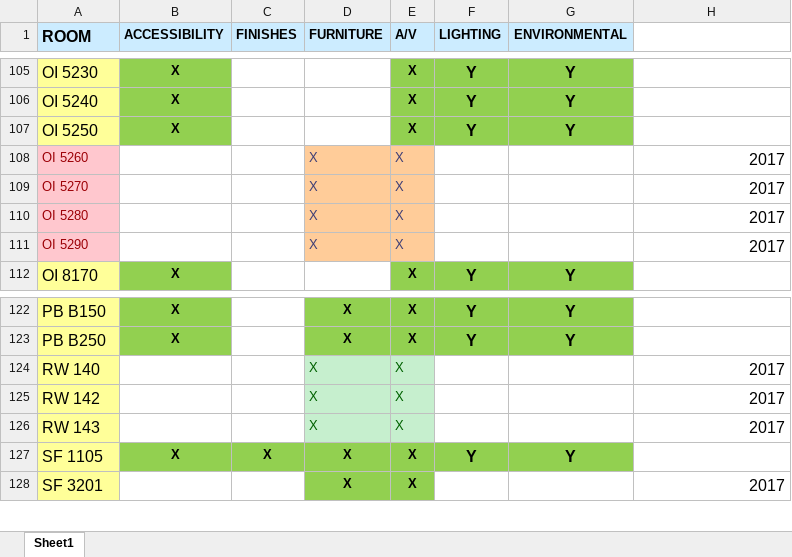
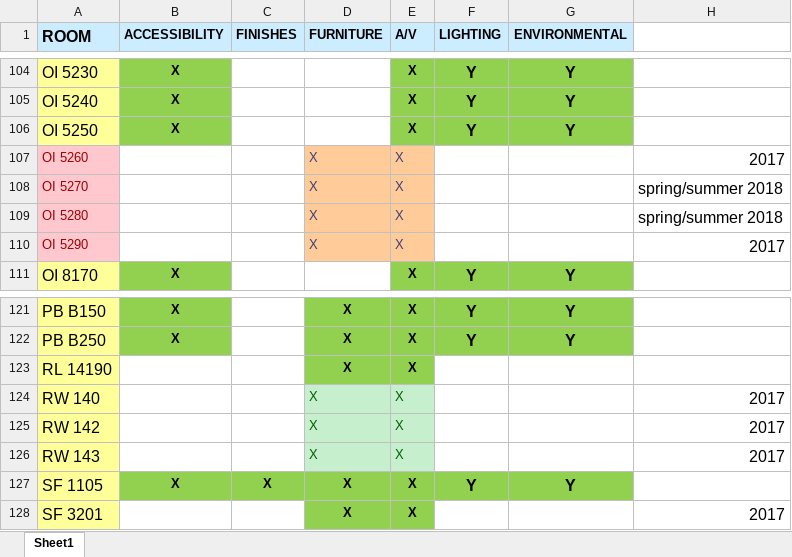
Before and after one commit to mit1221/ACE-transforming, an Excel workbook: scope.XLSX, sheet Sheet1, drawn as a sheet; only a part is shown, gaps mark what is left out; values as stored, in another font and other column widths than the file's, no borders; addresses are those after the commit; the diff covers the shown part only; the diff names each change by its address in the sheet, - before the commit and + after, or states it on an @@ line.

```diff
--- a/scope.XLSX (sheet Sheet1)
+++ b/scope.XLSX (sheet Sheet1)
-H108:H109: 2017
+H108:H109: spring/summer 2018
+row 123: RL 14190 |  |  | X | X
```
Also changed, not shown: 1 removed row and 10 edited cells elsewhere in this sheet, 16 other files.
